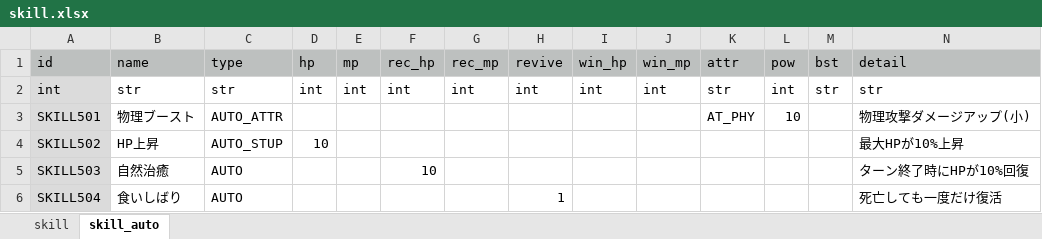
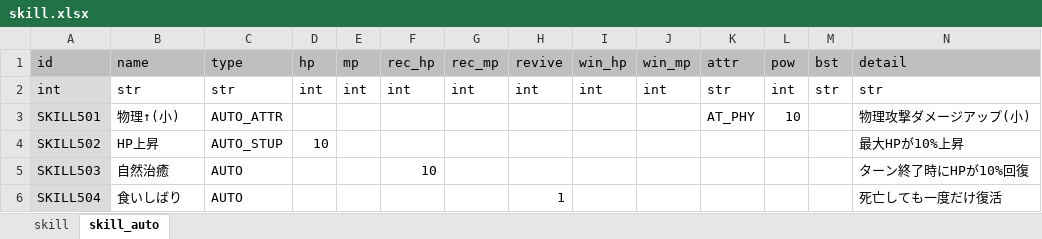
Before and after one commit to syun77/TournRPG, an Excel workbook: docs/skill.xlsx, sheet skill_auto, drawn as a sheet; values as stored, in another font and other column widths than the file's, no borders; charts and pictures not drawn; the diff names each change by its address in the sheet, - before the commit and + after, or states it on an @@ line.

Commit message:
fixed #282 TournRPG-282 物理ブーストを物理↑に変更する

```diff
--- a/docs/skill.xlsx (sheet skill_auto)
+++ b/docs/skill.xlsx (sheet skill_auto)
-B3 (name): 物理ブースト
+B3 (name): 物理↑(小)
```
Also changed, not shown: 2 other files.
